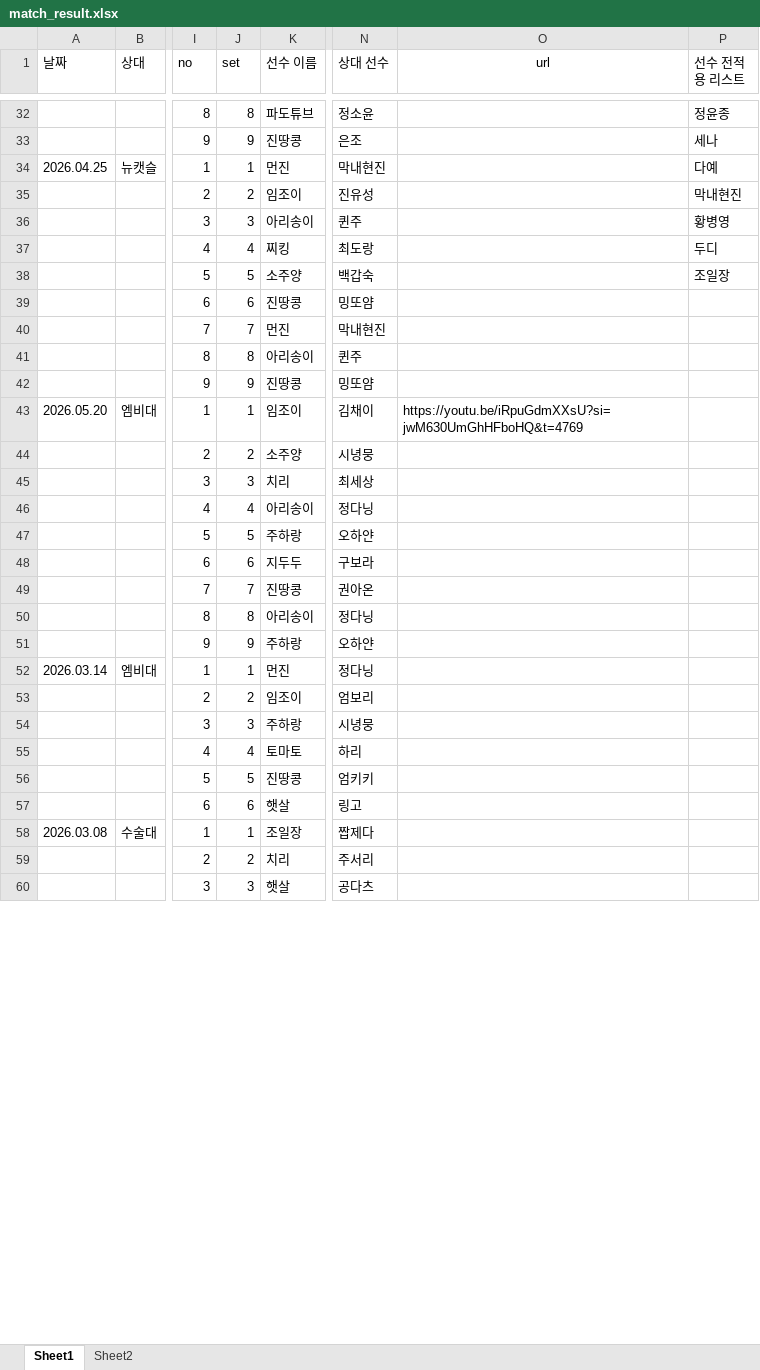
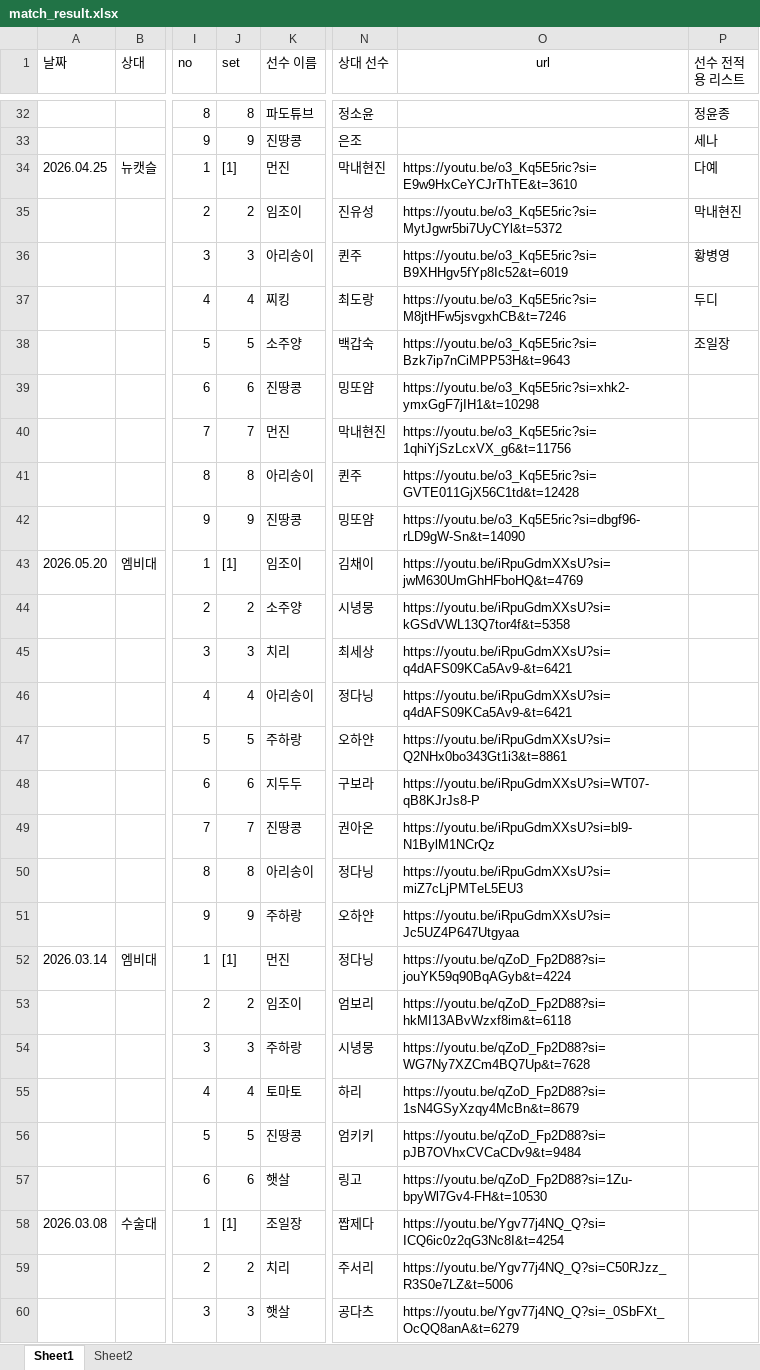
Before and after one commit to tpbnn/mtszsite, an Excel workbook: match_result.xlsx, sheet Sheet1, drawn as a sheet; only a part is shown, gaps mark what is left out; values as stored, in another font and other column widths than the file's, no borders; the diff covers the shown part only; the diff names each change by its address in the sheet, - before the commit and + after, or states it on an @@ line.

Commit message:
Add files via upload

```diff
--- a/match_result.xlsx (sheet Sheet1)
+++ b/match_result.xlsx (sheet Sheet1)
-J34 (set): 1
+J34 (set): [1]
-O34 (url): (empty)
+O34 (url): https://youtu.be/o3_Kq5E5ric?si=E9w9HxCeYCJrThTE&t=3610
-O35 (url): (empty)
+O35 (url): https://youtu.be/o3_Kq5E5ric?si=MytJgwr5bi7UyCYl&t=5372
-O36 (url): (empty)
+O36 (url): https://youtu.be/o3_Kq5E5ric?si=B9XHHgv5fYp8Ic52&t=6019
-O37 (url): (empty)
+O37 (url): https://youtu.be/o3_Kq5E5ric?si=M8jtHFw5jsvgxhCB&t=7246
-O38 (url): (empty)
+O38 (url): https://youtu.be/o3_Kq5E5ric?si=Bzk7ip7nCiMPP53H&t=9643
-O39 (url): (empty)
+O39 (url): https://youtu.be/o3_Kq5E5ric?si=xhk2-ymxGgF7jIH1&t=10298
-O40 (url): (empty)
+O40 (url): https://youtu.be/o3_Kq5E5ric?si=1qhiYjSzLcxVX_g6&t=11756
-O41 (url): (empty)
+O41 (url): https://youtu.be/o3_Kq5E5ric?si=GVTE011GjX56C1td&t=12428
-O42 (url): (empty)
+O42 (url): https://youtu.be/o3_Kq5E5ric?si=dbgf96-rLD9gW-Sn&t=14090
-J43 (set): 1
+J43 (set): [1]
-O44 (url): (empty)
+O44 (url): https://youtu.be/iRpuGdmXXsU?si=kGSdVWL13Q7tor4f&t=5358
-O45:O46 (url): (empty)
+O45:O46 (url): https://youtu.be/iRpuGdmXXsU?si=q4dAFS09KCa5Av9-&t=6421
-O47 (url): (empty)
+O47 (url): https://youtu.be/iRpuGdmXXsU?si=Q2NHx0bo343Gt1i3&t=8861
-O48 (url): (empty)
+O48 (url): https://youtu.be/iRpuGdmXXsU?si=WT07-qB8KJrJs8-P
-O49 (url): (empty)
+O49 (url): https://youtu.be/iRpuGdmXXsU?si=bl9-N1BylM1NCrQz
-O50 (url): (empty)
+O50 (url): https://youtu.be/iRpuGdmXXsU?si=miZ7cLjPMTeL5EU3
-O51 (url): (empty)
+O51 (url): https://youtu.be/iRpuGdmXXsU?si=Jc5UZ4P647Utgyaa
-J52 (set): 1
+J52 (set): [1]
-O52 (url): (empty)
+O52 (url): https://youtu.be/qZoD_Fp2D88?si=jouYK59q90BqAGyb&t=4224
-O53 (url): (empty)
+O53 (url): https://youtu.be/qZoD_Fp2D88?si=hkMI13ABvWzxf8im&t=6118
-O54 (url): (empty)
+O54 (url): https://youtu.be/qZoD_Fp2D88?si=WG7Ny7XZCm4BQ7Up&t=7628
-O55 (url): (empty)
+O55 (url): https://youtu.be/qZoD_Fp2D88?si=1sN4GSyXzqy4McBn&t=8679
-O56 (url): (empty)
+O56 (url): https://youtu.be/qZoD_Fp2D88?si=pJB7OVhxCVCaCDv9&t=9484
-O57 (url): (empty)
+O57 (url): https://youtu.be/qZoD_Fp2D88?si=1Zu-bpyWl7Gv4-FH&t=10530
-J58 (set): 1
+J58 (set): [1]
-O58 (url): (empty)
+O58 (url): https://youtu.be/Ygv77j4NQ_Q?si=ICQ6ic0z2qG3Nc8I&t=4254
-O59 (url): (empty)
+O59 (url): https://youtu.be/Ygv77j4NQ_Q?si=C50RJzz_R3S0e7LZ&t=5006
-O60 (url): (empty)
+O60 (url): https://youtu.be/Ygv77j4NQ_Q?si=_0SbFXt_OcQQ8anA&t=6279
```
Also changed, not shown: 235 edited cells elsewhere in this sheet.
